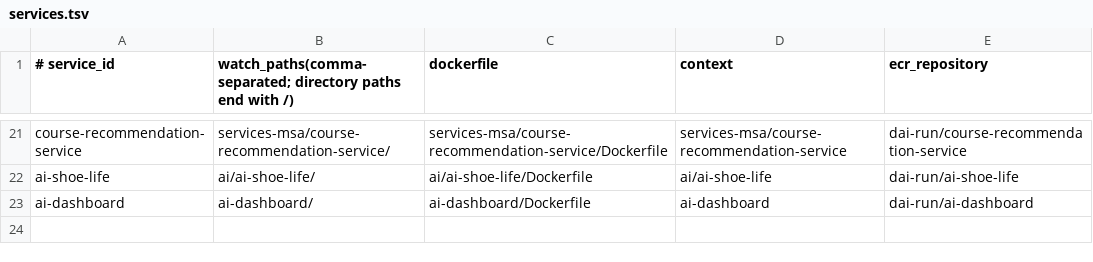
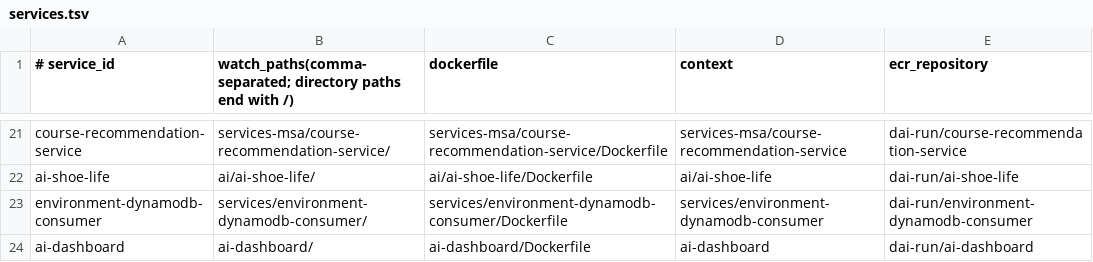
Before and after one commit to muung-1130/munju.github.io, a TSV file: ci/services.tsv, drawn as a sheet; only a part is shown, gaps mark what is left out.

Commit message:
feat: register environment-dynamodb-consumer in CI service registry
Service code (services/environment-dynamodb-consumer/) was already merged
to main via e839646, but ci/services.tsv never got an entry for it, so the
GitLab pipeline has no path trigger, Dockerfile/context, or ECR repository
mapping for this service — it can't build, push, or hand a digest to
GitOps until this line exists (same gap ai-dashboard hit before edda9ff).

Corresponding GitOps bootstrap (ConfigMap, Deployment with a
pending-first-build placeholder image, ExternalSecret, NetworkPolicy
allowlist entry) is being committed directly to dai-run/gitops main, same
one-time pattern used for dir-ai-dashboard (d858b15) since the pipeline
can only patch an existing image reference, not create one.

```diff
--- a/ci/services.tsv
+++ b/ci/services.tsv
@@ -22,2 +22,3 @@ course-recommendation-service|services-msa/course-recommendation-service/|servic
 ai-shoe-life|ai/ai-shoe-life/|ai/ai-shoe-life/Dockerfile|ai/ai-shoe-life|dai-run/ai-shoe-life
+environment-dynamodb-consumer|services/environment-dynamodb-consumer/|services/environment-dynamodb-consumer/Dockerfile|services/environment-dynamodb-consumer|dai-run/environment-dynamodb-consumer
 ai-dashboard|ai-dashboard/|ai-dashboard/Dockerfile|ai-dashboard|dai-run/ai-dashboard
```
